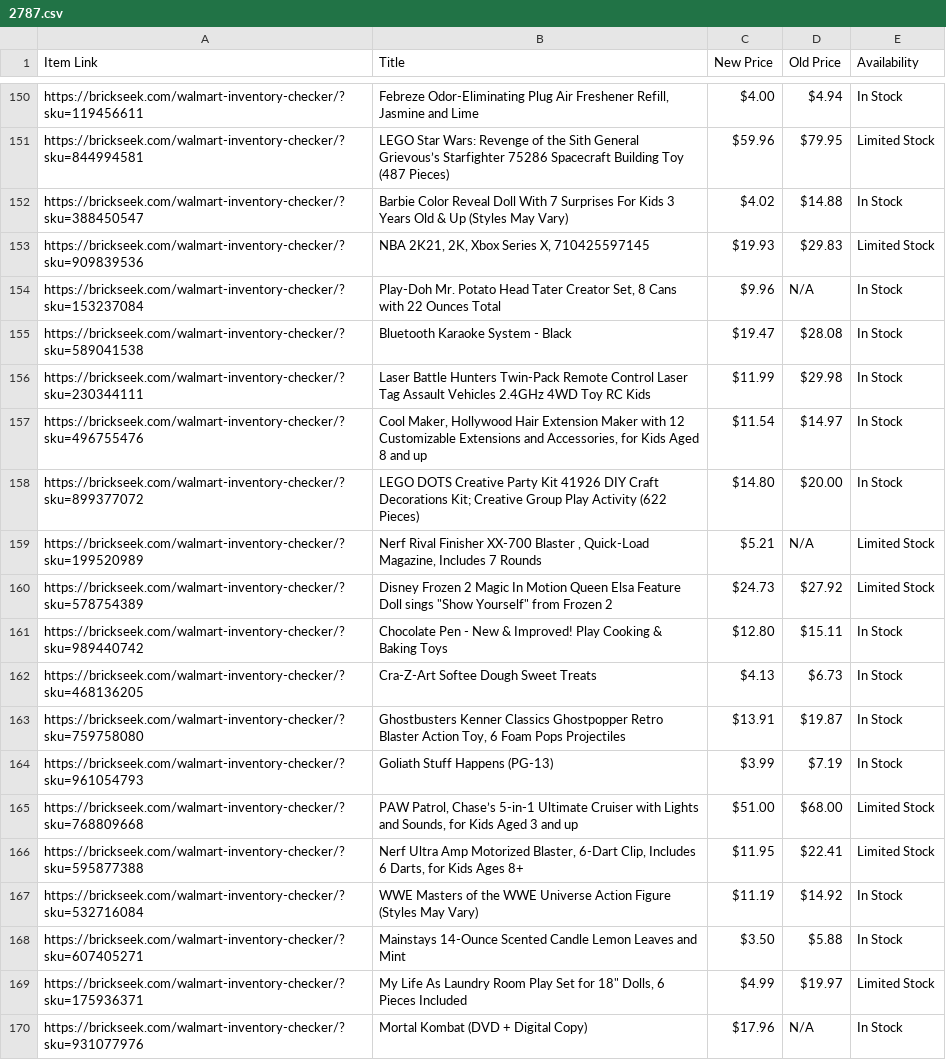
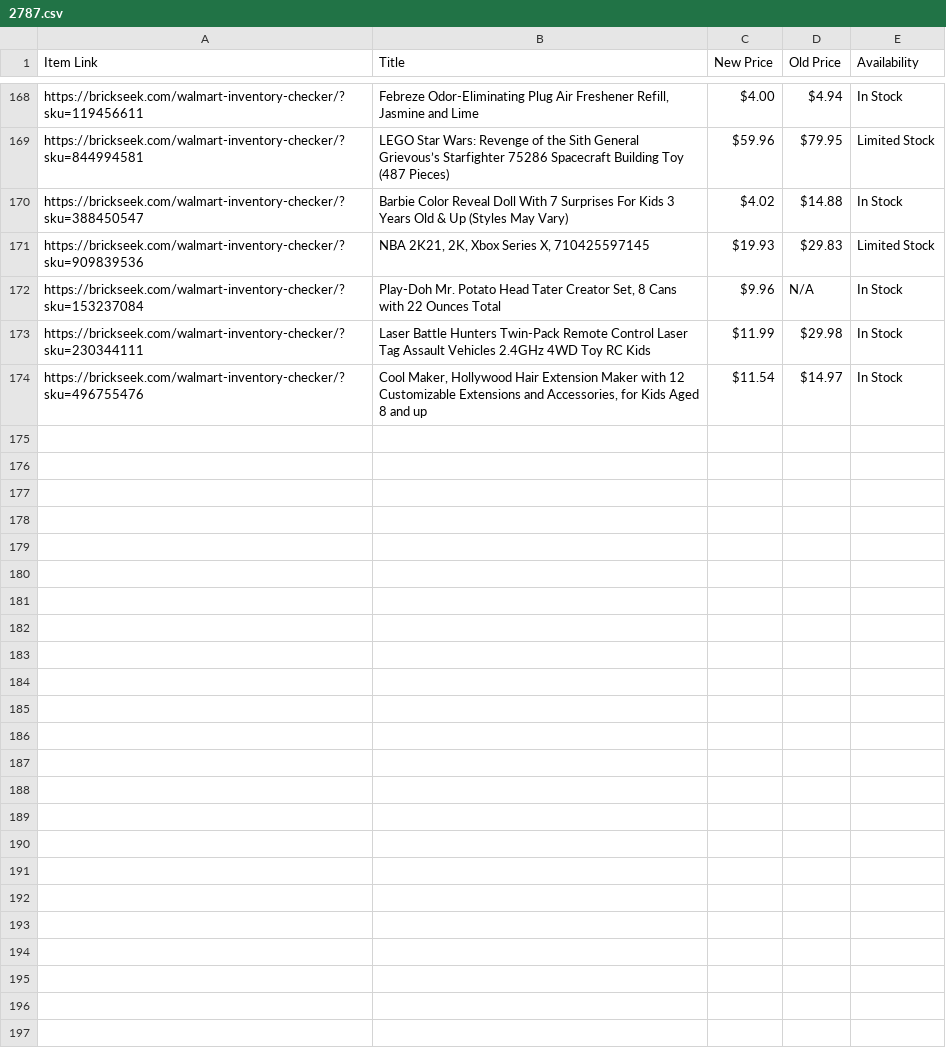
Before and after one commit to Professor42/brickseek, a CSV file: 2787.csv, drawn as a sheet; only a part is shown, gaps mark what is left out; the diff covers the shown part only.

```diff
--- a/2787.csv
+++ b/2787.csv
@@ -154,17 +172,3 @@ https://brickseek.com/walmart-inventory-checker/?sku=909839536,"NBA 2K21, 2K, Xb
 https://brickseek.com/walmart-inventory-checker/?sku=153237084,"Play-Doh Mr. Potato Head Tater Creator Set, 8 Cans with 22 Ounces Total",$9.96,N/A,In Stock
-https://brickseek.com/walmart-inventory-checker/?sku=589041538,Bluetooth Karaoke System - Black,$19.47,$28.08,In Stock
 https://brickseek.com/walmart-inventory-checker/?sku=230344111,Laser Battle Hunters Twin-Pack Remote Control Laser Tag Assault Vehicles 2.4GHz 4WD Toy RC Kids,$11.99,$29.98,In Stock
 https://brickseek.com/walmart-inventory-checker/?sku=496755476,"Cool Maker, Hollywood Hair Extension Maker with 12 Customizable Extensions and Accessories, for Kids Aged 8 and up",$11.54,$14.97,In Stock
-https://brickseek.com/walmart-inventory-checker/?sku=899377072,LEGO DOTS Creative Party Kit 41926 DIY Craft Decorations Kit; Creative Group Play Activity (622 Pieces),$14.80,$20.00,In Stock
-https://brickseek.com/walmart-inventory-checker/?sku=199520989,"Nerf Rival Finisher XX-700 Blaster , Quick-Load Magazine, Includes 7 Rounds",$5.21,N/A,Limited Stock
-https://brickseek.com/walmart-inventory-checker/?sku=578754389,"Disney Frozen 2 Magic In Motion Queen Elsa Feature Doll sings ""Show Yourself"" from Frozen 2",$24.73,$27.92,Limited Stock
-https://brickseek.com/walmart-inventory-checker/?sku=989440742,Chocolate Pen - New & Improved! Play Cooking & Baking Toys,$12.80,$15.11,In Stock
-https://brickseek.com/walmart-inventory-checker/?sku=468136205,Cra-Z-Art Softee Dough Sweet Treats,$4.13,$6.73,In Stock
-https://brickseek.com/walmart-inventory-checker/?sku=759758080,"Ghostbusters Kenner Classics Ghostpopper Retro Blaster Action Toy, 6 Foam Pops Projectiles",$13.91,$19.87,In Stock
-https://brickseek.com/walmart-inventory-checker/?sku=961054793,Goliath Stuff Happens (PG-13),$3.99,$7.19,In Stock
-https://brickseek.com/walmart-inventory-checker/?sku=768809668,"PAW Patrol, Chase’s 5-in-1 Ultimate Cruiser with Lights and Sounds, for Kids Aged 3 and up",$51.00,$68.00,Limited Stock
-https://brickseek.com/walmart-inventory-checker/?sku=595877388,"Nerf Ultra Amp Motorized Blaster, 6-Dart Clip, Includes 6 Darts, for Kids Ages 8+",$11.95,$22.41,Limited Stock
-https://brickseek.com/walmart-inventory-checker/?sku=532716084,WWE Masters of the WWE Universe Action Figure (Styles May Vary),$11.19,$14.92,In Stock
-https://brickseek.com/walmart-inventory-checker/?sku=607405271,Mainstays 14-Ounce Scented Candle Lemon Leaves and Mint,$3.50,$5.88,In Stock
-https://brickseek.com/walmart-inventory-checker/?sku=175936371,"My Life As Laundry Room Play Set for 18"" Dolls, 6 Pieces Included",$4.99,$19.97,Limited Stock
-https://brickseek.com/walmart-inventory-checker/?sku=931077976,Mortal Kombat (DVD + Digital Copy),$17.96,N/A,In Stock
```
Also changed, not shown: 19 added rows and 1 removed row elsewhere in this file, 1270.csv.
